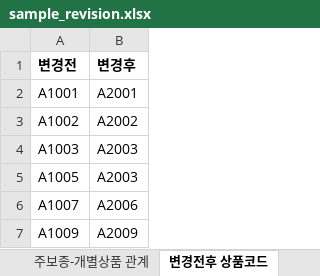
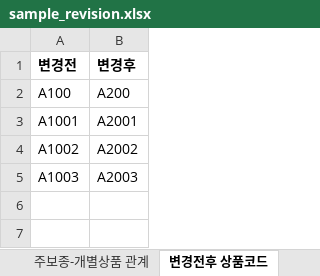
Before and after one commit to babbinny/insurance_project, an Excel workbook: web/sample/sample_revision.xlsx, sheet 변경전후 상품코드, drawn as a sheet; values as stored, in another font and other column widths than the file's, no borders; removed rows and columns are numbered as before the commit, all else as after; the diff names each change by its address in the sheet, - before the commit and + after, or states it on an @@ line.

```diff
--- a/web/sample/sample_revision.xlsx (sheet 변경전후 상품코드)
+++ b/web/sample/sample_revision.xlsx (sheet 변경전후 상품코드)
+row 2: A100 | A200
-row 5: A1005 | A2003
-row 6: A1007 | A2006
-row 7: A1009 | A2009
```
Also changed, not shown: sheet 통계테이블 기존, sheet 주보종-개별상품 관계, 4 other files.
